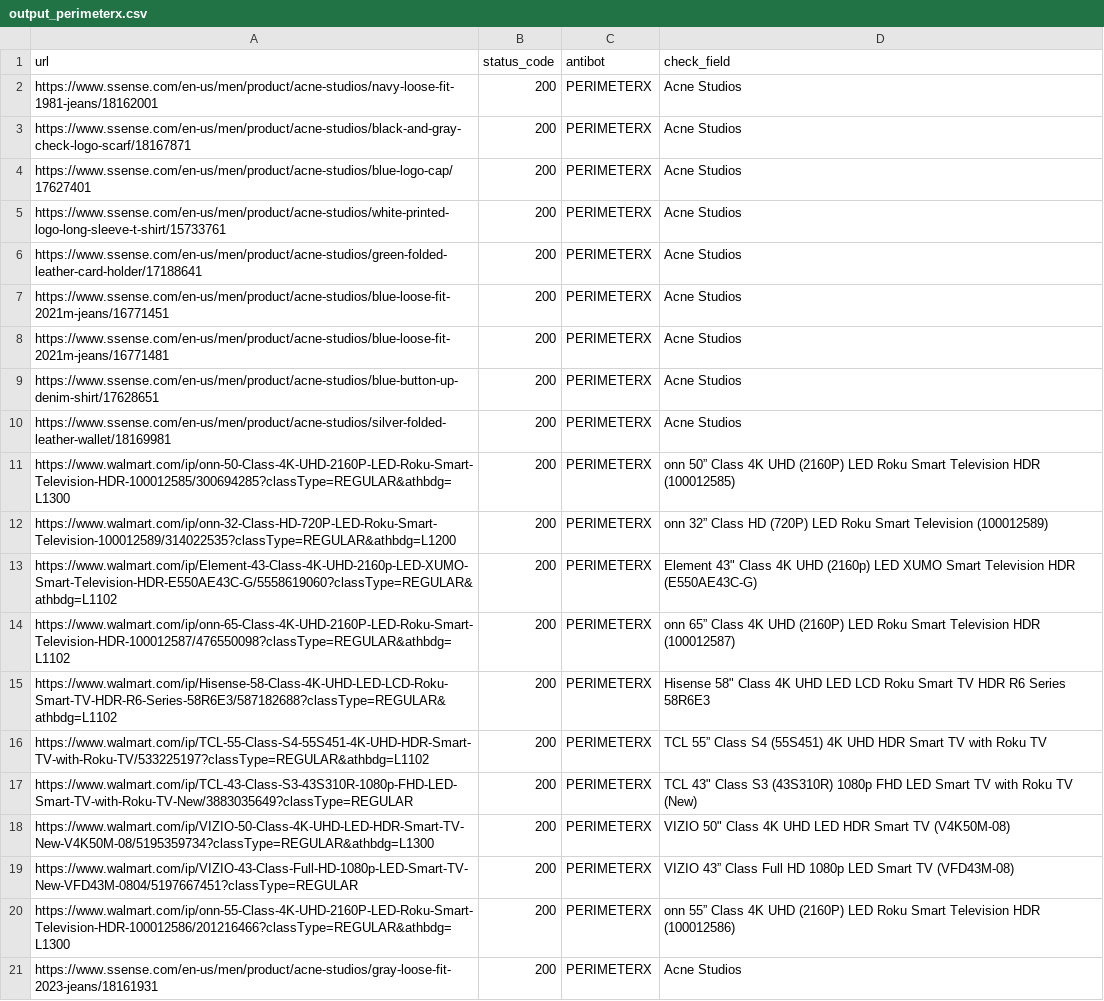
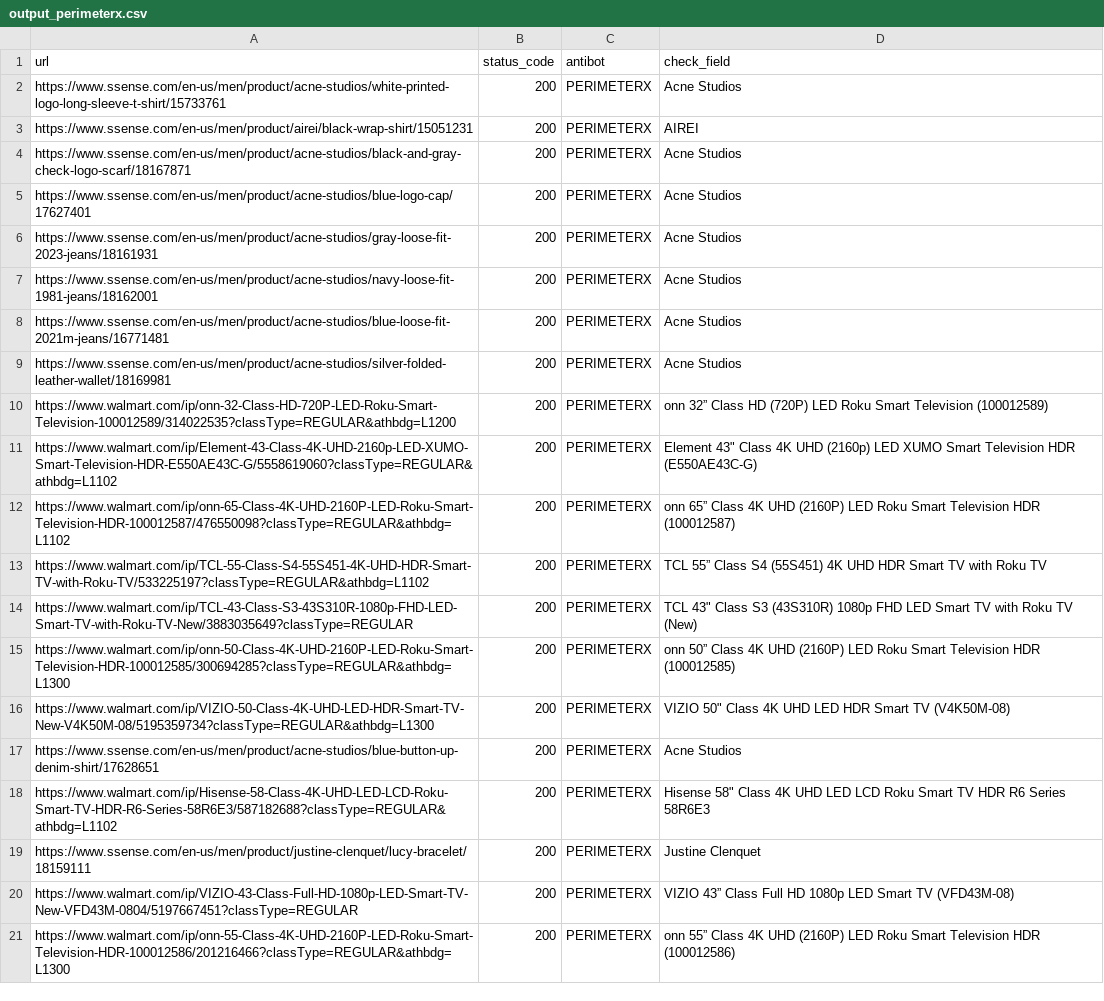
Before and after one commit to TheWebScrapingClub/ScrapeAdvisor, a CSV file: OxylabsWebUnblocker/output_perimeterx.csv, drawn as a sheet.

```diff
--- a/OxylabsWebUnblocker/output_perimeterx.csv
+++ b/OxylabsWebUnblocker/output_perimeterx.csv
@@ -1,12 +1,10 @@
 url,status_code,antibot,check_field
-https://www.ssense.com/en-us/men/product/acne-studios/navy-loose-fit-1981-jeans/18162001,200,PERIMETERX,Acne Studios
+https://www.ssense.com/en-us/men/product/acne-studios/white-printed-logo-long-sleeve-t-shirt/15733761,200,PERIMETERX,Acne Studios
+https://www.ssense.com/en-us/men/product/airei/black-wrap-shirt/15051231,200,PERIMETERX,AIREI
 https://www.ssense.com/en-us/men/product/acne-studios/black-and-gray-check-logo-scarf/18167871,200,PERIMETERX,Acne Studios
 https://www.ssense.com/en-us/men/product/acne-studios/blue-logo-cap/17627401,200,PERIMETERX,Acne Studios
-https://www.ssense.com/en-us/men/product/acne-studios/white-printed-logo-long-sleeve-t-shirt/15733761,200,PERIMETERX,Acne Studios
-https://www.ssense.com/en-us/men/product/acne-studios/green-folded-leather-card-holder/17188641,200,PERIMETERX,Acne Studios
-https://www.ssense.com/en-us/men/product/acne-studios/blue-loose-fit-2021m-jeans/16771451,200,PERIMETERX,Acne Studios
+https://www.ssense.com/en-us/men/product/acne-studios/gray-loose-fit-2023-jeans/18161931,200,PERIMETERX,Acne Studios
+https://www.ssense.com/en-us/men/product/acne-studios/navy-loose-fit-1981-jeans/18162001,200,PERIMETERX,Acne Studios
 https://www.ssense.com/en-us/men/product/acne-studios/blue-loose-fit-2021m-jeans/16771481,200,PERIMETERX,Acne Studios
-https://www.ssense.com/en-us/men/product/acne-studios/blue-button-up-denim-shirt/17628651,200,PERIMETERX,Acne Studios
 https://www.ssense.com/en-us/men/product/acne-studios/silver-folded-leather-wallet/18169981,200,PERIMETERX,Acne Studios
-https://www.walmart.com/ip/onn-50-Class-4K-UHD-2160P-LED-Roku-Smart-Television-HDR-100012585/300694285?classType=REGULAR&athbdg=L1300,200,PERIMETERX,onn 50” Class 4K UHD (2160P) LED Roku Smart Television HDR (100012585)
 https://www.walmart.com/ip/onn-32-Class-HD-720P-LED-Roku-Smart-Television-100012589/314022535?classType=REGULAR&athbdg=L1200,200,PERIMETERX,onn 32” Class HD (720P) LED Roku Smart Television (100012589)
@@ -14,8 +12,10 @@ https://www.walmart.com/ip/Element-43-Class-4K-UHD-2160p-LED-XUMO-Smart-Televisi
 https://www.walmart.com/ip/onn-65-Class-4K-UHD-2160P-LED-Roku-Smart-Television-HDR-100012587/476550098?classType=REGULAR&athbdg=L1102,200,PERIMETERX,onn 65” Class 4K UHD (2160P) LED Roku Smart Television HDR (100012587)
-https://www.walmart.com/ip/Hisense-58-Class-4K-UHD-LED-LCD-Roku-Smart-TV-HDR-R6-Series-58R6E3/587182688?classType=REGULAR&athbdg=L1102,200,PERIMETERX,"Hisense 58"" Class 4K UHD LED LCD Roku Smart TV HDR R6 Series 58R6E3"
 https://www.walmart.com/ip/TCL-55-Class-S4-55S451-4K-UHD-HDR-Smart-TV-with-Roku-TV/533225197?classType=REGULAR&athbdg=L1102,200,PERIMETERX,TCL 55” Class S4 (55S451) 4K UHD HDR Smart TV with Roku TV
 https://www.walmart.com/ip/TCL-43-Class-S3-43S310R-1080p-FHD-LED-Smart-TV-with-Roku-TV-New/3883035649?classType=REGULAR,200,PERIMETERX,"TCL 43"" Class S3 (43S310R) 1080p FHD LED Smart TV with Roku TV (New)"
+https://www.walmart.com/ip/onn-50-Class-4K-UHD-2160P-LED-Roku-Smart-Television-HDR-100012585/300694285?classType=REGULAR&athbdg=L1300,200,PERIMETERX,onn 50” Class 4K UHD (2160P) LED Roku Smart Television HDR (100012585)
 https://www.walmart.com/ip/VIZIO-50-Class-4K-UHD-LED-HDR-Smart-TV-New-V4K50M-08/5195359734?classType=REGULAR&athbdg=L1300,200,PERIMETERX,"VIZIO 50"" Class 4K UHD LED HDR Smart TV (V4K50M-08)"
+https://www.ssense.com/en-us/men/product/acne-studios/blue-button-up-denim-shirt/17628651,200,PERIMETERX,Acne Studios
+https://www.walmart.com/ip/Hisense-58-Class-4K-UHD-LED-LCD-Roku-Smart-TV-HDR-R6-Series-58R6E3/587182688?classType=REGULAR&athbdg=L1102,200,PERIMETERX,"Hisense 58"" Class 4K UHD LED LCD Roku Smart TV HDR R6 Series 58R6E3"
+https://www.ssense.com/en-us/men/product/justine-clenquet/lucy-bracelet/18159111,200,PERIMETERX,Justine Clenquet
 https://www.walmart.com/ip/VIZIO-43-Class-Full-HD-1080p-LED-Smart-TV-New-VFD43M-0804/5197667451?classType=REGULAR,200,PERIMETERX,VIZIO 43” Class Full HD 1080p LED Smart TV (VFD43M-08)
 https://www.walmart.com/ip/onn-55-Class-4K-UHD-2160P-LED-Roku-Smart-Television-HDR-100012586/201216466?classType=REGULAR&athbdg=L1300,200,PERIMETERX,onn 55” Class 4K UHD (2160P) LED Roku Smart Television HDR (100012586)
-https://www.ssense.com/en-us/men/product/acne-studios/gray-loose-fit-2023-jeans/18161931,200,PERIMETERX,Acne Studios
```
Also changed, not shown: OxylabsWebUnblocker/output_akamai.csv, OxylabsWebUnblocker/output_cloudflare.csv, 3 other files.
